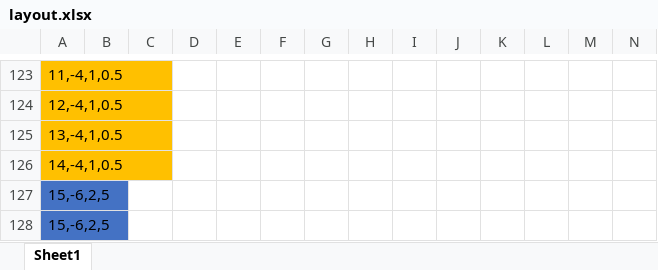
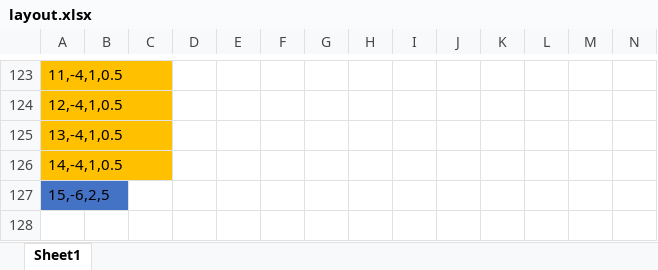
Before and after one commit to andmannion/GameOfLife, an Excel workbook: utils/boardLayout/layout.xlsx, sheet Sheet1, drawn as a sheet; only a part is shown, gaps mark what is left out; values as stored, in another font and other column widths than the file's, no borders; rows hold the shown columns only; the diff names each change by its address in the sheet, - before the commit and + after, or states it on an @@ line.

```diff
--- a/utils/boardLayout/layout.xlsx (sheet Sheet1)
+++ b/utils/boardLayout/layout.xlsx (sheet Sheet1)
-row 128: 15,-6,2,5
```
Also changed, not shown: 16 other files.
